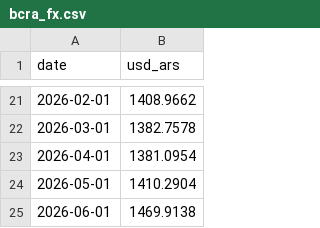
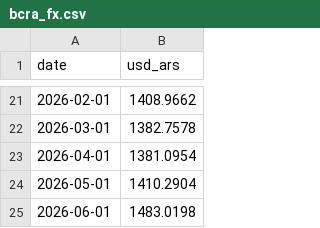
Before and after one commit to UlissePalmi/argentina_report, a CSV file: data/reserves/bcra_fx.csv, drawn as a sheet; only a part is shown, gaps mark what is left out.

```diff
--- a/data/reserves/bcra_fx.csv
+++ b/data/reserves/bcra_fx.csv
@@ -24,2 +24,2 @@ date,usd_ars
 2026-05-01,1410.2904
-2026-06-01,1469.9138
+2026-06-01,1483.0198
```
Also changed, not shown: data/external/fx_parallel.csv, data/external/reer.csv, 2 other files.
